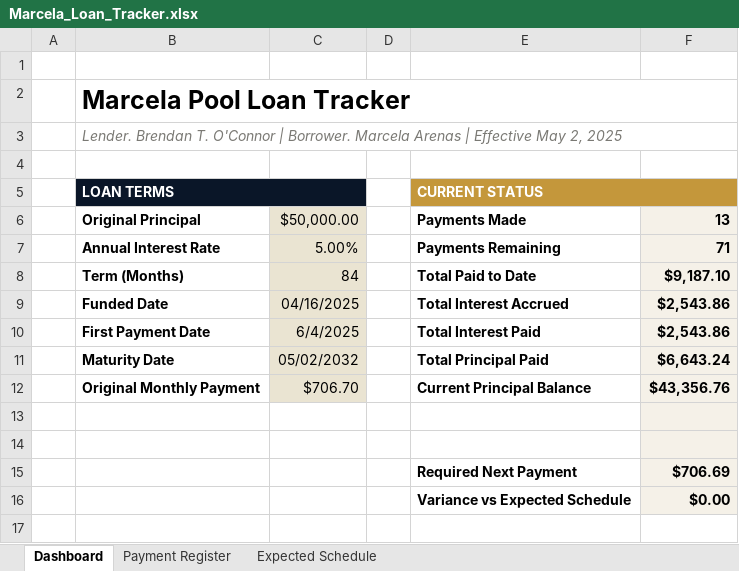
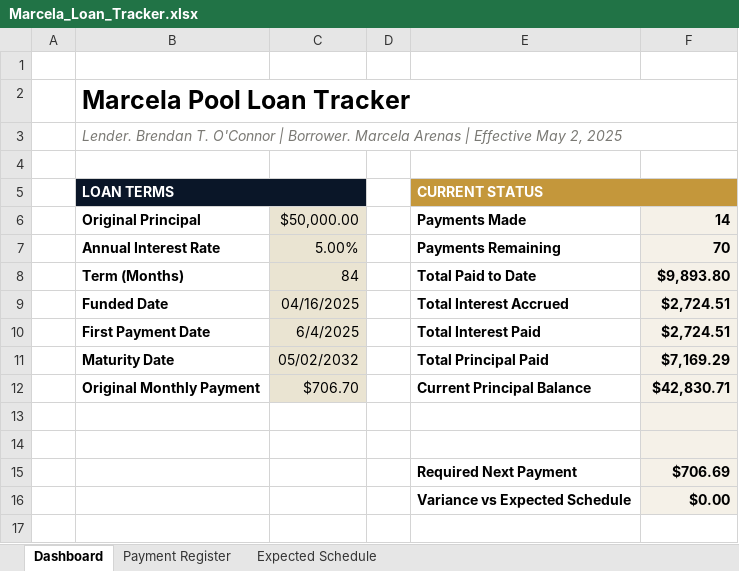
Before and after one commit to brendanterence-pandoc/brendoslife-site, an Excel workbook: public/marcela/Marcela_Loan_Tracker.xlsx, sheet Dashboard, drawn as a sheet; only a part is shown; values as stored, in another font and other column widths than the file's, no borders; the diff names each change by its address in the sheet, - before the commit and + after, or states it on an @@ line.

```diff
--- a/public/marcela/Marcela_Loan_Tracker.xlsx (sheet Dashboard)
+++ b/public/marcela/Marcela_Loan_Tracker.xlsx (sheet Dashboard)
-F6: 13
+F6: 14
-F7: 71
+F7: 70
-F8: $9,187.10
+F8: $9,893.80
-F9:F10: $2,543.86
+F9:F10: $2,724.51
-F11: $6,643.24
+F11: $7,169.29
-F12: $43,356.76
+F12: $42,830.71
```
Also changed, not shown: sheet Payment Register, 1 other file.
